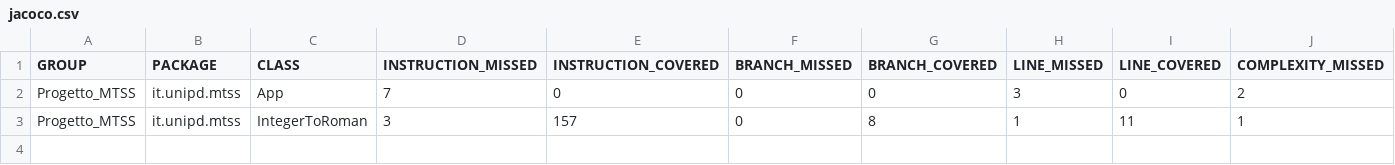
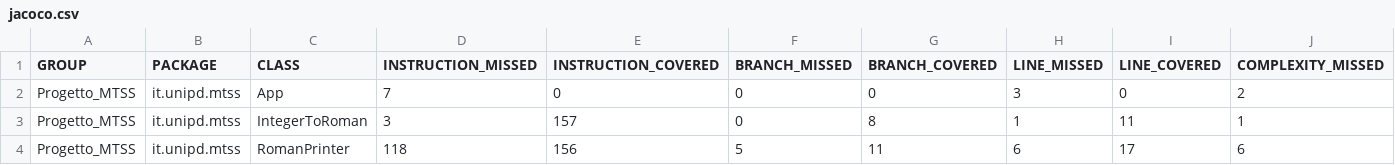
Before and after one commit to eleonorabellet/Progetto_MTSS, a CSV file: target/site/jacoco/jacoco.csv, drawn as a sheet; only a part is shown; rows hold the shown columns only; the diff names each change by its address in the sheet, - before the commit and + after, or states it on an @@ line.

```diff
--- a/target/site/jacoco/jacoco.csv
+++ b/target/site/jacoco/jacoco.csv
+row 4: Progetto_MTSS | it.unipd.mtss | RomanPrinter | 118 | 156 | 5 | 11 | 6 | 17 | 6
```
Also changed, not shown: 25 other files.
